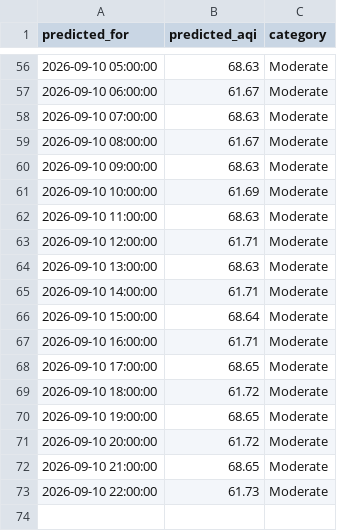
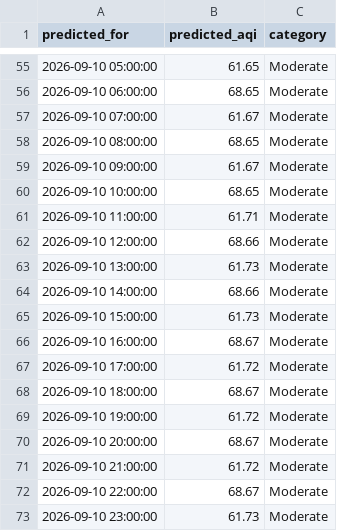
Before and after one commit to umerkhan791/Pearls-AQI-Predictor, a CSV file: data/forecast_72h.csv, drawn as a sheet; only a part is shown, gaps mark what is left out; the diff covers the shown part only.

```diff
--- a/data/forecast_72h.csv
+++ b/data/forecast_72h.csv
@@ -56,18 +55,19 @@ predicted_for,predicted_aqi,category
-2026-09-10 05:00:00,68.63,Moderate
-2026-09-10 06:00:00,61.67,Moderate
-2026-09-10 07:00:00,68.63,Moderate
-2026-09-10 08:00:00,61.67,Moderate
-2026-09-10 09:00:00,68.63,Moderate
-2026-09-10 10:00:00,61.69,Moderate
-2026-09-10 11:00:00,68.63,Moderate
-2026-09-10 12:00:00,61.71,Moderate
-2026-09-10 13:00:00,68.63,Moderate
-2026-09-10 14:00:00,61.71,Moderate
-2026-09-10 15:00:00,68.64,Moderate
-2026-09-10 16:00:00,61.71,Moderate
-2026-09-10 17:00:00,68.65,Moderate
-2026-09-10 18:00:00,61.72,Moderate
-2026-09-10 19:00:00,68.65,Moderate
-2026-09-10 20:00:00,61.72,Moderate
-2026-09-10 21:00:00,68.65,Moderate
-2026-09-10 22:00:00,61.73,Moderate
+2026-09-10 05:00:00,61.65,Moderate
+2026-09-10 06:00:00,68.65,Moderate
+2026-09-10 07:00:00,61.67,Moderate
+2026-09-10 08:00:00,68.65,Moderate
+2026-09-10 09:00:00,61.67,Moderate
+2026-09-10 10:00:00,68.65,Moderate
+2026-09-10 11:00:00,61.71,Moderate
+2026-09-10 12:00:00,68.66,Moderate
+2026-09-10 13:00:00,61.73,Moderate
+2026-09-10 14:00:00,68.66,Moderate
+2026-09-10 15:00:00,61.73,Moderate
+2026-09-10 16:00:00,68.67,Moderate
+2026-09-10 17:00:00,61.72,Moderate
+2026-09-10 18:00:00,68.67,Moderate
+2026-09-10 19:00:00,61.72,Moderate
+2026-09-10 20:00:00,68.67,Moderate
+2026-09-10 21:00:00,61.72,Moderate
+2026-09-10 22:00:00,68.67,Moderate
+2026-09-10 23:00:00,61.73,Moderate
```
Also changed, not shown: 1 removed row and 53 edited cells elsewhere in this file.
